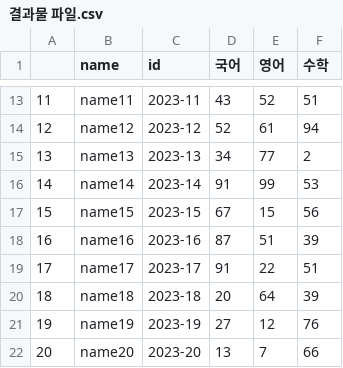
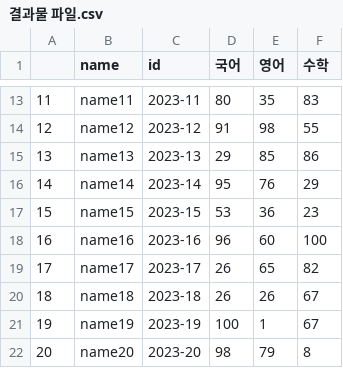
Before and after one commit to qiosion/machineLearning, a CSV file: 결과물 파일.csv, drawn as a sheet; only a part is shown, gaps mark what is left out; the diff covers the shown part only.

```diff
--- a/결과물 파일.csv
+++ b/결과물 파일.csv
@@ -13,10 +13,10 @@
-11,name11,2023-11,43,52,51
-12,name12,2023-12,52,61,94
-13,name13,2023-13,34,77,2
-14,name14,2023-14,91,99,53
-15,name15,2023-15,67,15,56
-16,name16,2023-16,87,51,39
-17,name17,2023-17,91,22,51
-18,name18,2023-18,20,64,39
-19,name19,2023-19,27,12,76
-20,name20,2023-20,13,7,66
+11,name11,2023-11,80,35,83
+12,name12,2023-12,91,98,55
+13,name13,2023-13,29,85,86
+14,name14,2023-14,95,76,29
+15,name15,2023-15,53,36,23
+16,name16,2023-16,96,60,100
+17,name17,2023-17,26,65,82
+18,name18,2023-18,26,26,67
+19,name19,2023-19,100,1,67
+20,name20,2023-20,98,79,8
```
Also changed, not shown: 37 edited cells elsewhere in this file, 3 other files.
